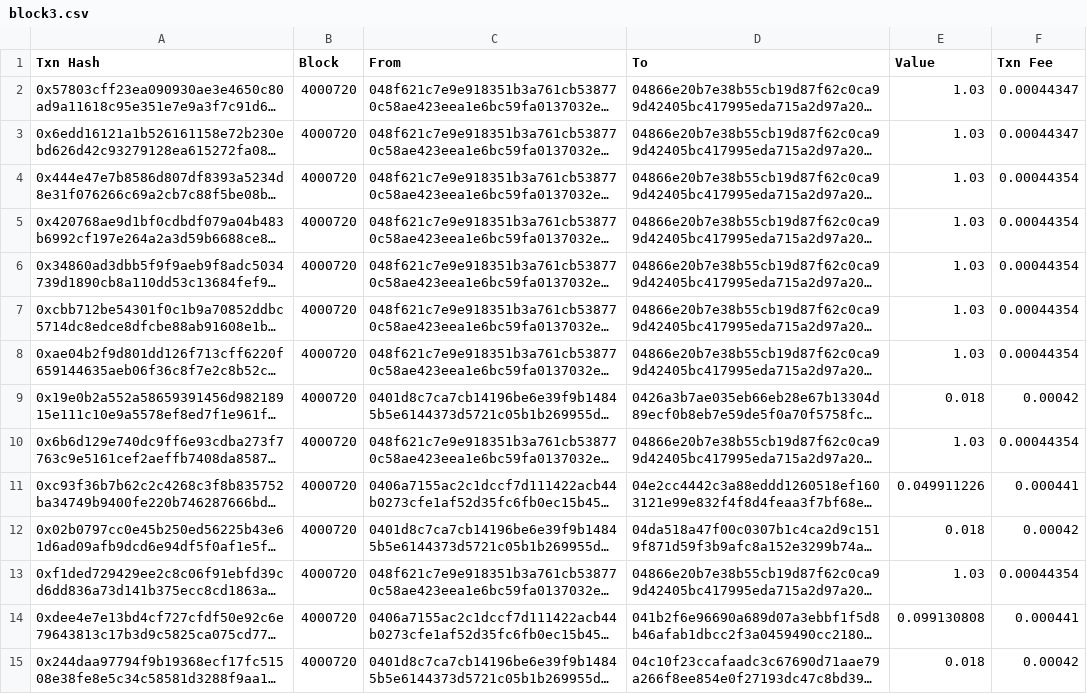
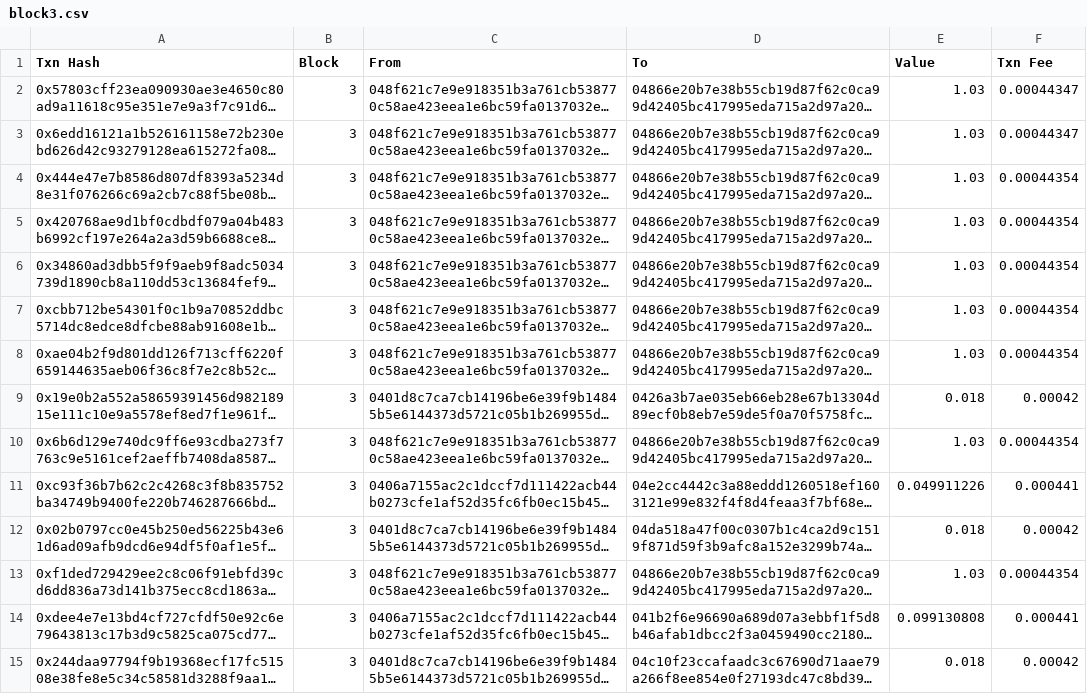
Before and after one commit to GSLiTW/PoRT-js, a CSV file: data/block3.csv, drawn as a sheet; only a part is shown; long unchanged cells end in …; the diff covers the shown part only; the diff names each change by its address in the sheet, - before the commit and + after, or states it on an @@ line.

Commit message:
chores: block's height change in CSV file

```diff
--- a/data/block3.csv
+++ b/data/block3.csv
-B2:B15 (Block): 4000720
+B2:B15 (Block): 3
```
Also changed, not shown: 35 edited cells elsewhere in this file, data/block1.csv, data/block2.csv.
